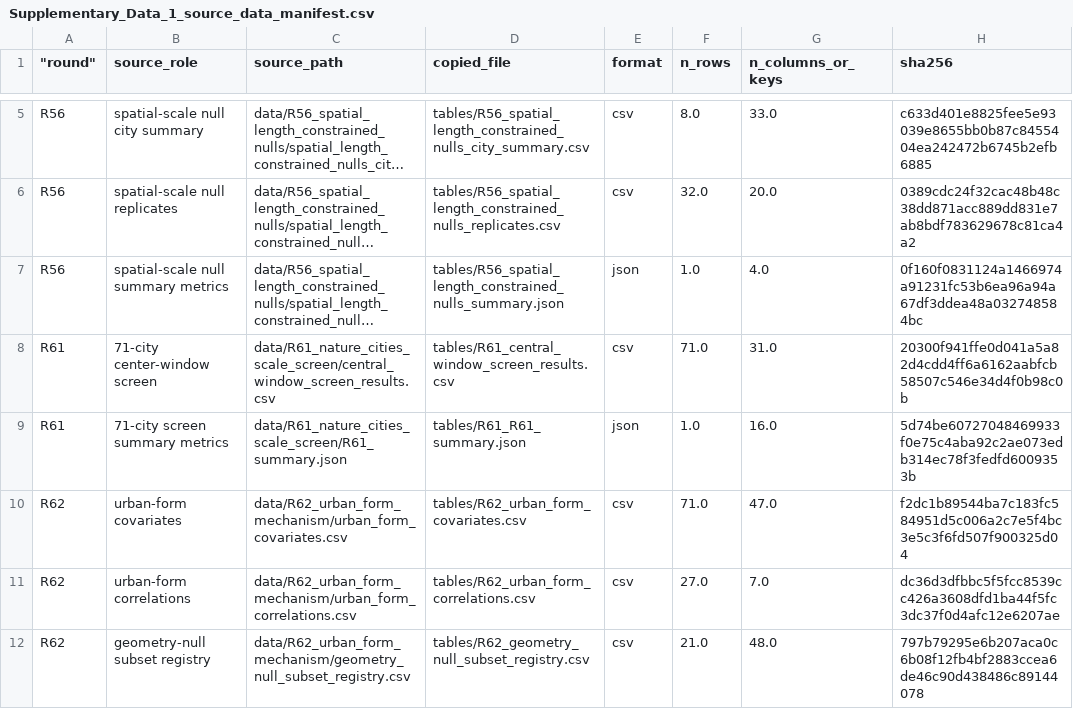
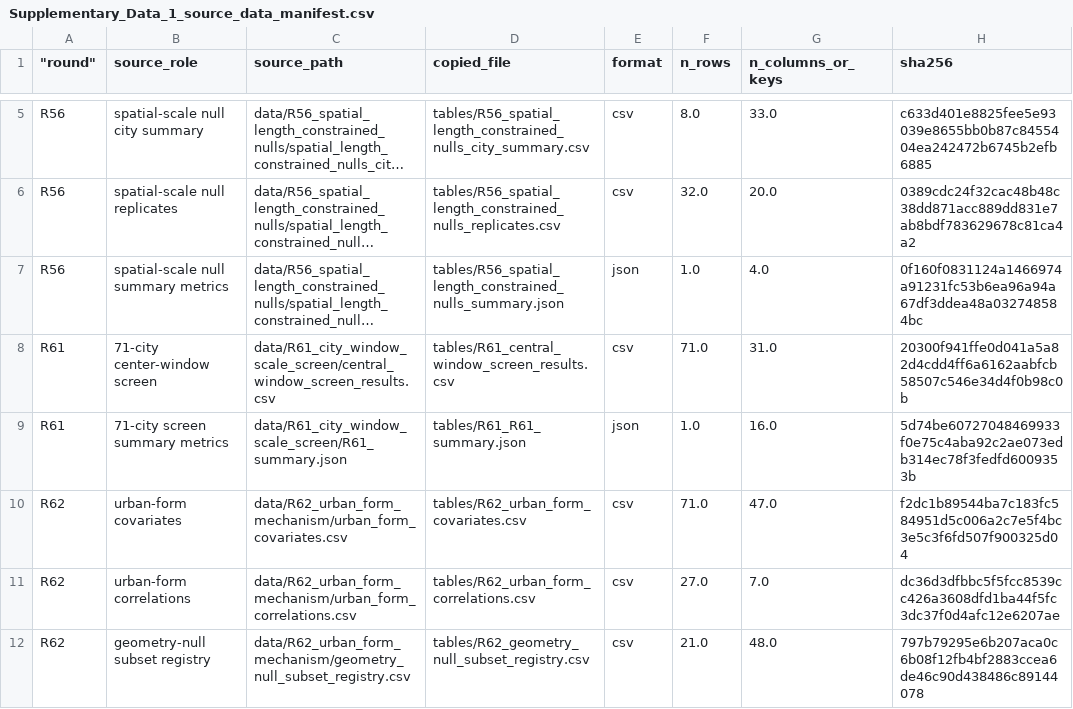
Before and after one commit to Johnsonlijian/2026-globalinfra-percolation-repro, a CSV file: source_data/Supplementary_Data_1_source_data_manifest.csv, drawn as a sheet; only a part is shown, gaps mark what is left out; long unchanged cells end in …; the diff names each change by its address in the sheet, - before the commit and + after, or states it on an @@ line.

```diff
--- a/source_data/Supplementary_Data_1_source_data_manifest.csv
+++ b/source_data/Supplementary_Data_1_source_data_manifest.csv
-C8 (source_path): data/R61_nature_cities_scale_screen/central_window_screen_results.csv
+C8 (source_path): data/R61_city_window_scale_screen/central_window_screen_results.csv
-C9 (source_path): data/R61_nature_cities_scale_screen/R61_summary.json
+C9 (source_path): data/R61_city_window_scale_screen/R61_summary.json
```
Also changed, not shown: DATASETS_AND_LINKS.csv, run_manifest.csv, 12 other files.
